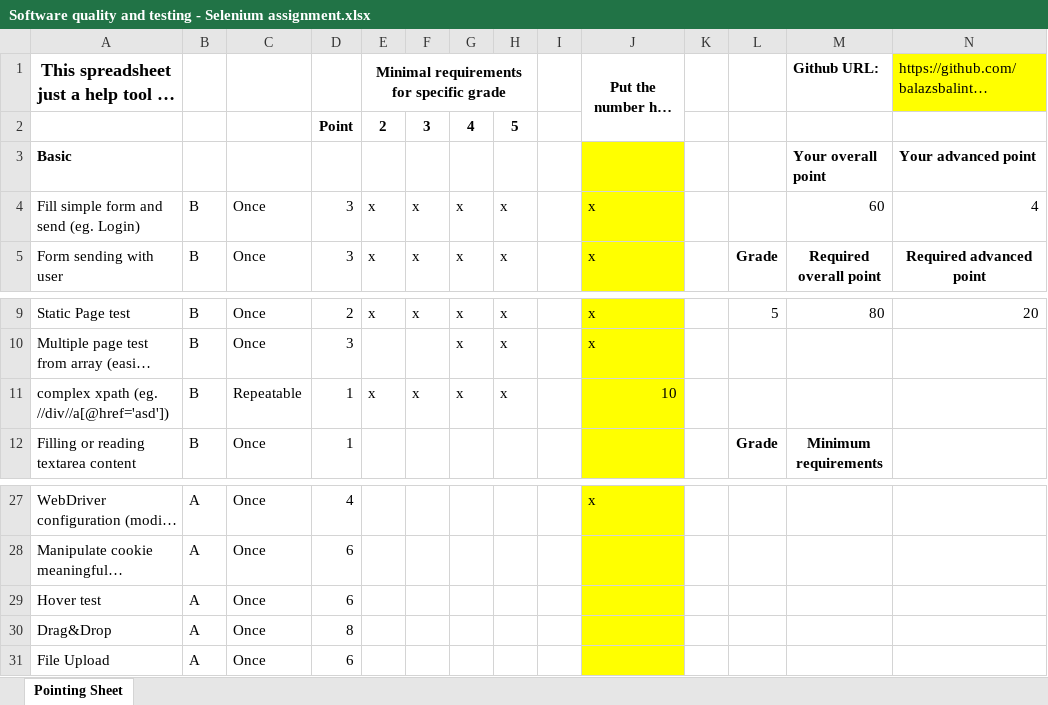
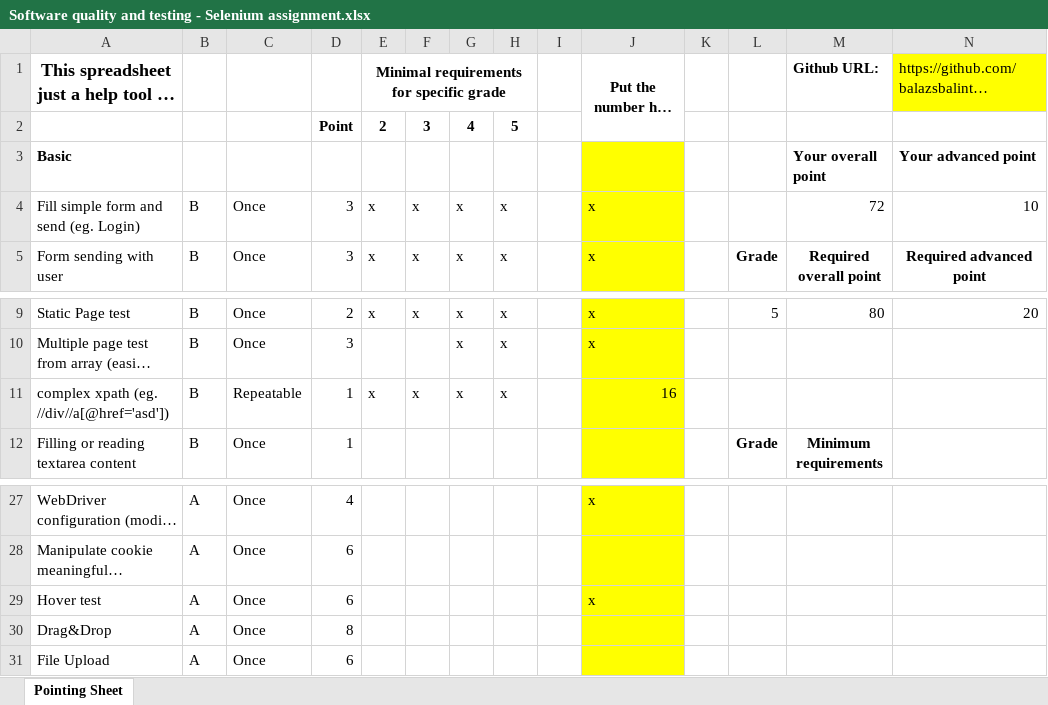
Before and after one commit to balazsbalint7/selenium-assignment, an Excel workbook: Software quality and testing - Selenium assignment.xlsx, sheet Pointing Sheet, drawn as a sheet; only a part is shown, gaps mark what is left out; long unchanged cells end in …; values as stored, in another font and other column widths than the file's, no borders; conditional formats not drawn; the diff names each change by its address in the sheet, - before the commit and + after, or states it on an @@ line.

```diff
--- a/Software quality and testing - Selenium assignment.xlsx (sheet Pointing Sheet)
+++ b/Software quality and testing - Selenium assignment.xlsx (sheet Pointing Sheet)
-M4: 60
+M4: 72
-N4: 4
+N4: 10
-J11: 10
+J11: 16
-J29: (empty)
+J29: x
```
Also changed, not shown: 3 other files.
